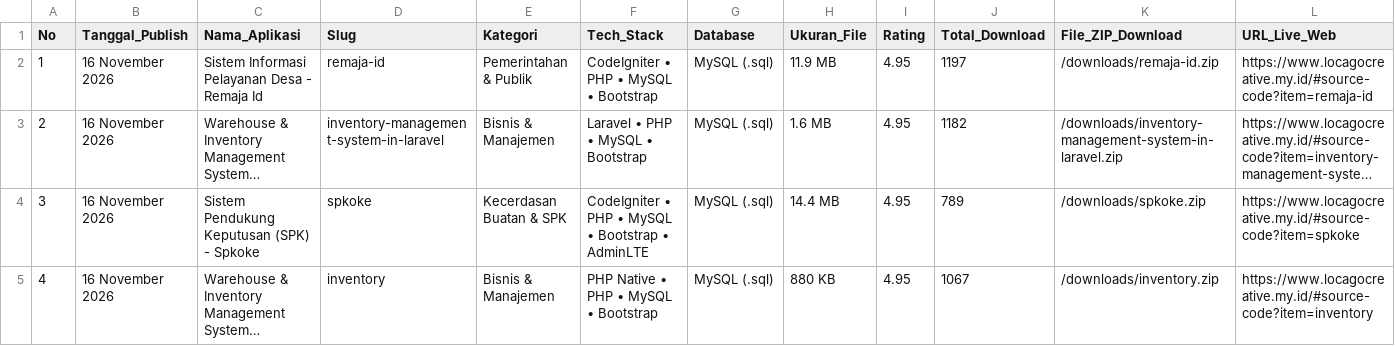
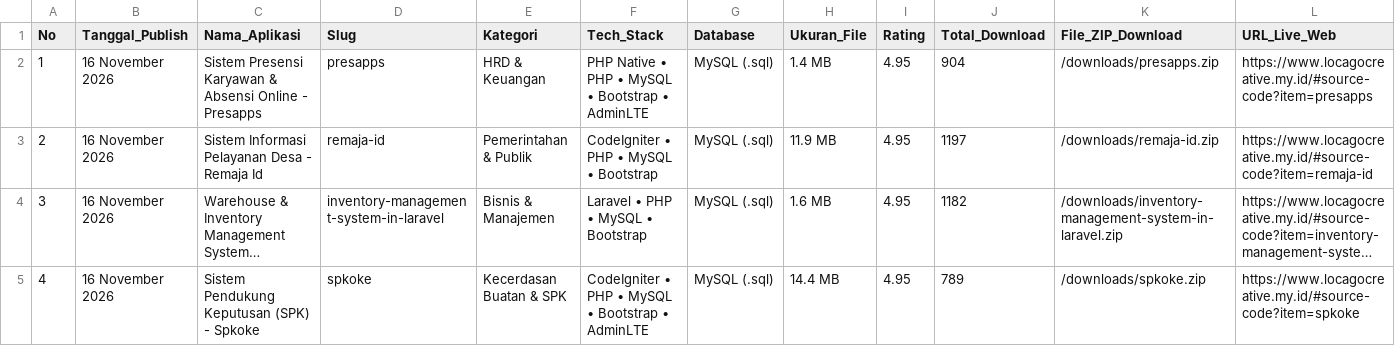
Before and after one commit to mfahmiq/LocaGo-Creative, a CSV file: public/downloads/hunted_open_source_repos.csv, drawn as a sheet; only a part is shown; the shorter side is filled out with more unchanged rows; long unchanged cells end in …; addresses are those after the commit; rows hold the shown columns only; the diff names each change by its address in the sheet, - before the commit and + after, or states it on an @@ line.

Commit message:
feat(source-code): publish authentic Sistem Presensi Karyawan & Absensi Online - Presapps (1.4 MB) with full database

```diff
--- a/public/downloads/hunted_open_source_repos.csv
+++ b/public/downloads/hunted_open_source_repos.csv
+row 2: 1 | 16 November 2026 | Sistem Presensi Karyawan & Absensi Online - Presapps | presapps | HRD & Keuangan | PHP Native • PHP • MySQL • Bootstrap • AdminLTE | MySQL (.sql) | 1.4 MB | 4.95 | 904 | /downloads/presapps.zip | https://www.locagocreative.my.id/#source-code?item=presapps
@@ column A (No) renumbered from row 3 down @@
```
Also changed, not shown: 6 other files.
